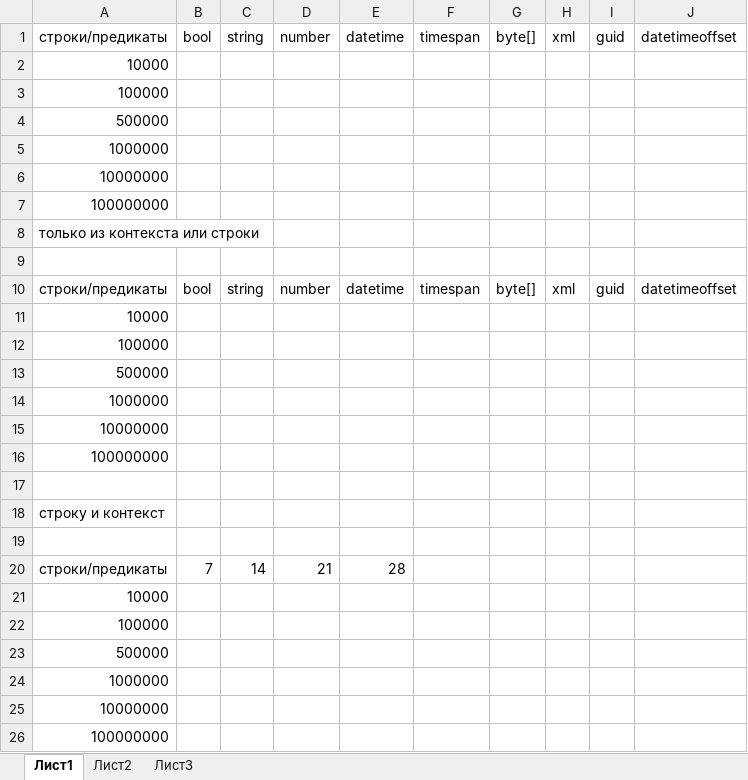
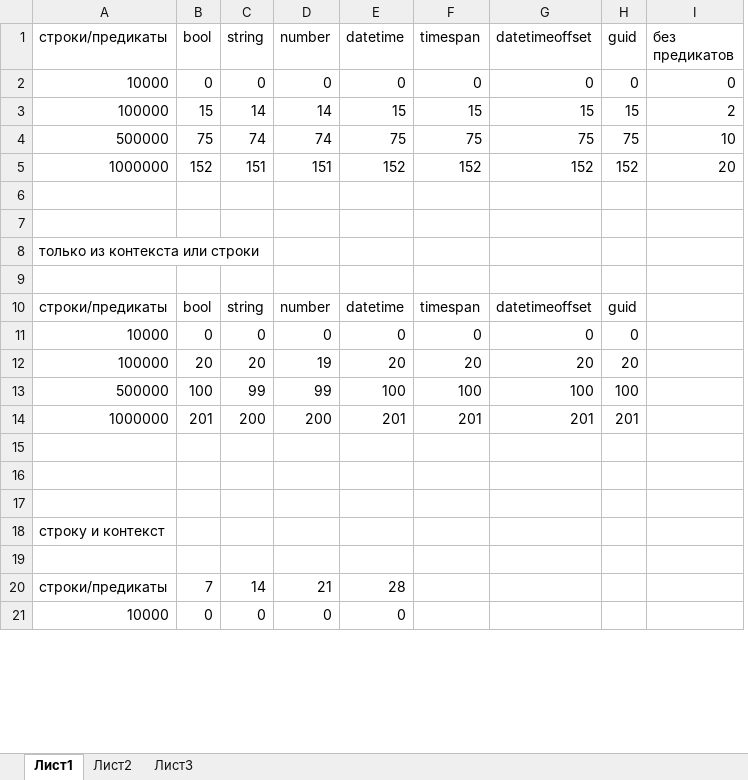
Before and after one commit to prototype9449/meaningless-course-work, an Excel workbook: measures.xlsx, sheet Лист1, drawn as a sheet; only a part is shown; values as stored, in another font and other column widths than the file's, no borders; removed rows and columns are numbered as before the commit, all else as after; the diff covers the shown part only; the diff names each change by its address in the sheet, - before the commit and + after, or states it on an @@ line.

```diff
--- a/measures.xlsx (sheet Лист1)
+++ b/measures.xlsx (sheet Лист1)
-column G (byte[]), row 10: byte[]
-column H (xml), row 10: xml
-column I (guid), row 10: guid
+column H (guid), row 10: guid
+column I (без предикатов), empty
-row 2: 10000
-row 3: 100000
-row 4: 500000
-row 5: 1000000
+row 2: 10000 | 0 | 0 | 0 | 0 | 0 | 0 | 0 | 0
+row 3: 100000 | 15 | 14 | 14 | 15 | 15 | 15 | 15 | 2
+row 4: 500000 | 75 | 74 | 74 | 75 | 75 | 75 | 75 | 10
+row 5: 1000000 | 152 | 151 | 151 | 152 | 152 | 152 | 152 | 20
-A6 (строки/предикаты): 10000000
+A6 (строки/предикаты): (empty)
-A7 (строки/предикаты): 100000000
+A7 (строки/предикаты): (empty)
-row 11: 10000
-row 12: 100000
-row 13: 500000
-row 14: 1000000
+row 11: 10000 | 0 | 0 | 0 | 0 | 0 | 0 | 0
+row 12: 100000 | 20 | 20 | 19 | 20 | 20 | 20 | 20
+row 13: 500000 | 100 | 99 | 99 | 100 | 100 | 100 | 100
+row 14: 1000000 | 201 | 200 | 200 | 201 | 201 | 201 | 201
-A15 (строки/предикаты): 10000000
+A15 (строки/предикаты): (empty)
-A16 (строки/предикаты): 100000000
+A16 (строки/предикаты): (empty)
-row 21: 10000
-row 22: 100000
-row 23: 500000
-row 24: 1000000
-row 25: 10000000
-row 26: 100000000
+row 21: 10000 | 0 | 0 | 0 | 0
```
Also changed, not shown: 3 added rows elsewhere in this sheet, 22 other files.
